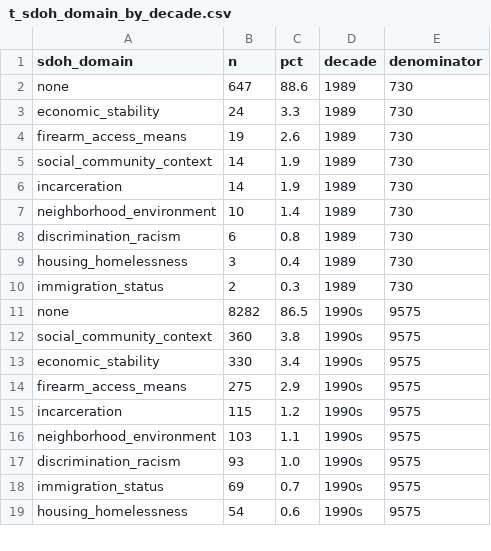
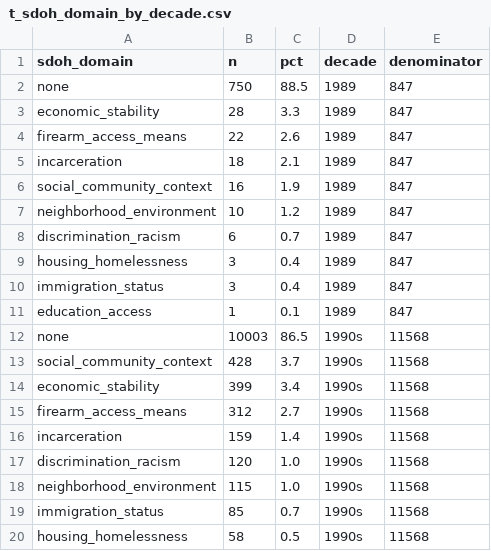
Before and after one commit to yunyu118/suicide-research-evidence-database, a CSV file: data/processed/tables/t_sdoh_domain_by_decade.csv, drawn as a sheet; only a part is shown; the diff covers the shown part only.

```diff
--- a/data/processed/tables/t_sdoh_domain_by_decade.csv
+++ b/data/processed/tables/t_sdoh_domain_by_decade.csv
@@ -1,19 +1,20 @@
 sdoh_domain,n,pct,decade,denominator
-none,647,88.6,1989,730
-economic_stability,24,3.3,1989,730
-firearm_access_means,19,2.6,1989,730
-social_community_context,14,1.9,1989,730
-incarceration,14,1.9,1989,730
-neighborhood_environment,10,1.4,1989,730
-discrimination_racism,6,0.8,1989,730
-housing_homelessness,3,0.4,1989,730
-immigration_status,2,0.3,1989,730
-none,8282,86.5,1990s,9575
-social_community_context,360,3.8,1990s,9575
-economic_stability,330,3.4,1990s,9575
-firearm_access_means,275,2.9,1990s,9575
-incarceration,115,1.2,1990s,9575
-neighborhood_environment,103,1.1,1990s,9575
-discrimination_racism,93,1.0,1990s,9575
-immigration_status,69,0.7,1990s,9575
-housing_homelessness,54,0.6,1990s,9575
+none,750,88.5,1989,847
+economic_stability,28,3.3,1989,847
+firearm_access_means,22,2.6,1989,847
+incarceration,18,2.1,1989,847
+social_community_context,16,1.9,1989,847
+neighborhood_environment,10,1.2,1989,847
+discrimination_racism,6,0.7,1989,847
+housing_homelessness,3,0.4,1989,847
+immigration_status,3,0.4,1989,847
+education_access,1,0.1,1989,847
+none,10003,86.5,1990s,11568
+social_community_context,428,3.7,1990s,11568
+economic_stability,399,3.4,1990s,11568
+firearm_access_means,312,2.7,1990s,11568
+incarceration,159,1.4,1990s,11568
+discrimination_racism,120,1.0,1990s,11568
+neighborhood_environment,115,1.0,1990s,11568
+immigration_status,85,0.7,1990s,11568
+housing_homelessness,58,0.5,1990s,11568
```
Also changed, not shown: 3 added rows, 3 removed rows and 79 edited cells elsewhere in this file, data/processed/tables/t_citations_by_journal.csv, data/processed/tables/t_collaboration_by_year.csv, 49 other files.
